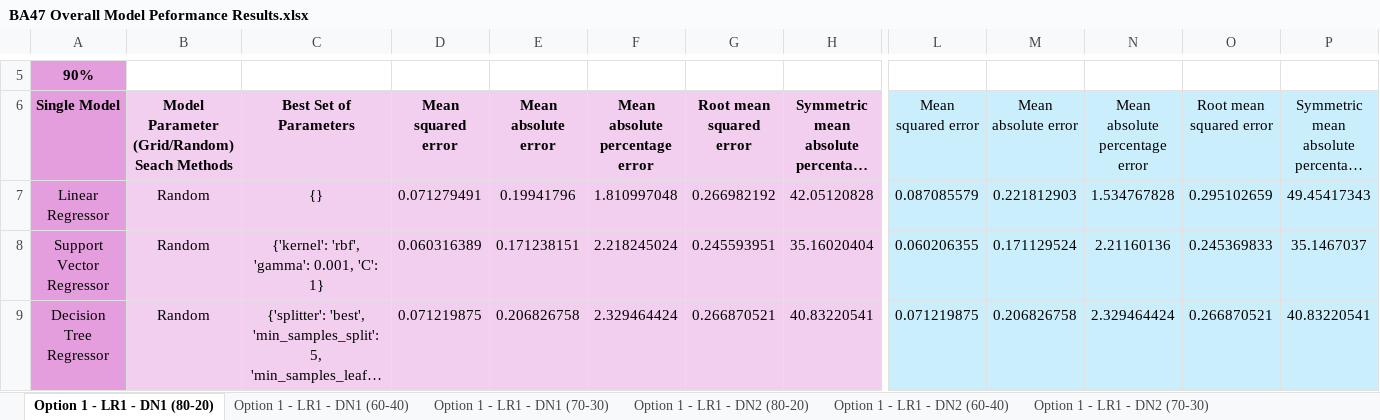
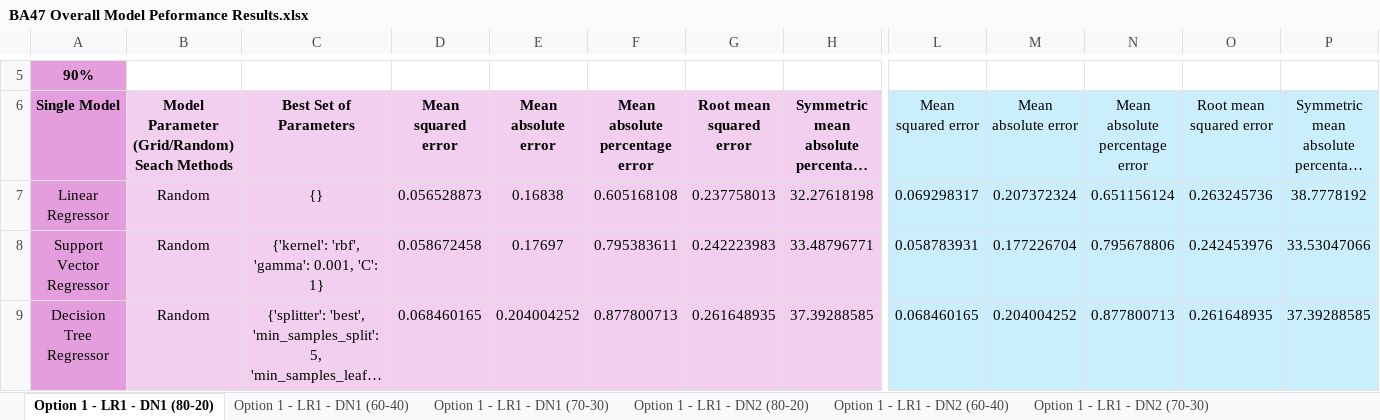
Before and after one commit to oleeveeuh/gr-WPI-UMASS-TOD-Prediction, an Excel workbook: data/performance_sheets/BA47 Overall Model Peformance Results.xlsx, sheet Option 1 - LR1 - DN1 (80-20), drawn as a sheet; only a part is shown, gaps mark what is left out; long unchanged cells end in …; values as stored, in another font and other column widths than the file's, no borders; the diff covers the shown part only; the diff names each change by its address in the sheet, - before the commit and + after, or states it on an @@ line.

Commit message:
re run option 1, added ada boost

```diff
--- a/data/performance_sheets/BA47 Overall Model Peformance Results.xlsx (sheet Option 1 - LR1 - DN1 (80-20))
+++ b/data/performance_sheets/BA47 Overall Model Peformance Results.xlsx (sheet Option 1 - LR1 - DN1 (80-20))
-D7: 0.071279491
+D7: 0.056528873
-E7: 0.19941796
+E7: 0.16838
-F7: 1.810997048
+F7: 0.605168108
-G7: 0.266982192
+G7: 0.237758013
-H7: 42.05120828
+H7: 32.27618198
-L7: 0.087085579
+L7: 0.069298317
-M7: 0.221812903
+M7: 0.207372324
-N7: 1.534767828
+N7: 0.651156124
-O7: 0.295102659
+O7: 0.263245736
-P7: 49.45417343
+P7: 38.7778192
-D8: 0.060316389
+D8: 0.058672458
-E8: 0.171238151
+E8: 0.17697
-F8: 2.218245024
+F8: 0.795383611
-G8: 0.245593951
+G8: 0.242223983
-H8: 35.16020404
+H8: 33.48796771
-L8: 0.060206355
+L8: 0.058783931
-M8: 0.171129524
+M8: 0.177226704
-N8: 2.21160136
+N8: 0.795678806
-O8: 0.245369833
+O8: 0.242453976
-P8: 35.1467037
+P8: 33.53047066
-D9: 0.071219875
+D9: 0.068460165
-E9: 0.206826758
+E9: 0.204004252
-F9: 2.329464424
+F9: 0.877800713
-G9: 0.266870521
+G9: 0.261648935
-H9: 40.83220541
+H9: 37.39288585
-L9: 0.071219875
+L9: 0.068460165
-M9: 0.206826758
+M9: 0.204004252
-N9: 2.329464424
+N9: 0.877800713
-O9: 0.266870521
+O9: 0.261648935
-P9: 40.83220541
+P9: 37.39288585
```
Also changed, not shown: 147 edited cells elsewhere in this sheet, sheet Option 1 - NLR1 - DN1 (80-20), sheet Option 1 - NLR1 - DN2 (80-20), sheet Option 1 - NLR1 - DN1 (60-40), sheet Option 1 - LR2 - DN2 (80-20), sheet Option 1 - LR1 - DN2 (70-30), sheet Option 1 - LR2 - DN2 (70-30), 17 more sheets, data/performance_sheets/BA11 Overall Model Peformance Results.xlsx, data/performance_sheets/Full Overall Model Peformance Results.xlsx, 9 other files.
